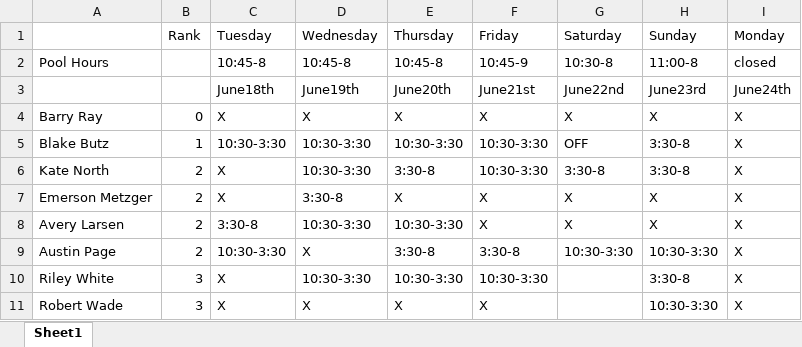
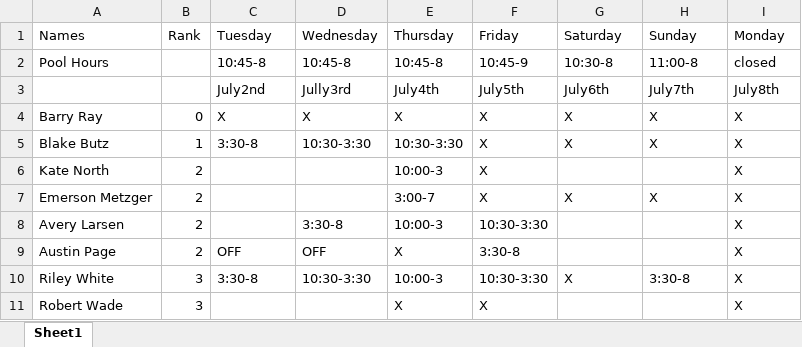
Before and after one commit to BlakeButz/GleneaglesSchedule, an Excel workbook: schedule.xlsx, sheet Sheet1, drawn as a sheet; only a part is shown; values as stored, in another font and other column widths than the file's, no borders; charts and pictures not drawn; removed rows and columns are numbered as before the commit, all else as after; the diff covers the shown part only; the diff names each change by its address in the sheet, - before the commit and + after, or states it on an @@ line.

Commit message:
New version of guard schedule maker. The scrypt now generates the schedule with all the day adjustments. In addition, the website now allows for user registration and stores requested time off.

```diff
--- a/schedule.xlsx (sheet Sheet1)
+++ b/schedule.xlsx (sheet Sheet1)
-A1: (empty)
+A1: Names
-row 3:  |  | June18th | June19th | June20th | June21st | June22nd | June23rd | June24th
+row 3:  |  | July2nd | Jully3rd | July4th | July5th | July6th | July7th | July8th
-C5 (Tuesday): 10:30-3:30
+C5 (Tuesday): 3:30-8
-F5:F6 (Friday): 10:30-3:30
+F5:F6 (Friday): X
-G5 (Saturday): OFF
+G5 (Saturday): X
-H5 (Sunday): 3:30-8
+H5 (Sunday): X
-C6:C7 (Tuesday): X
+C6:C7 (Tuesday): (empty)
-D6 (Wednesday): 10:30-3:30
+D6 (Wednesday): (empty)
-E6 (Thursday): 3:30-8
+E6 (Thursday): 10:00-3
-G6 (Saturday): 3:30-8
+G6 (Saturday): (empty)
-H6 (Sunday): 3:30-8
+H6 (Sunday): (empty)
-D7 (Wednesday): 3:30-8
+D7 (Wednesday): (empty)
-E7 (Thursday): X
+E7 (Thursday): 3:00-7
-C8 (Tuesday): 3:30-8
+C8 (Tuesday): (empty)
-D8 (Wednesday): 10:30-3:30
+D8 (Wednesday): 3:30-8
-E8 (Thursday): 10:30-3:30
+E8 (Thursday): 10:00-3
-F8 (Friday): X
+F8 (Friday): 10:30-3:30
-G8 (Saturday): X
+G8 (Saturday): (empty)
-H8 (Sunday): X
+H8 (Sunday): (empty)
-C9 (Tuesday): 10:30-3:30
+C9 (Tuesday): OFF
-D9 (Wednesday): X
+D9 (Wednesday): OFF
-E9 (Thursday): 3:30-8
+E9 (Thursday): X
-G9 (Saturday): 10:30-3:30
+G9 (Saturday): (empty)
-H9 (Sunday): 10:30-3:30
+H9 (Sunday): (empty)
-C10 (Tuesday): X
+C10 (Tuesday): 3:30-8
-E10 (Thursday): 10:30-3:30
+E10 (Thursday): 10:00-3
-G10 (Saturday): (empty)
+G10 (Saturday): X
-C11 (Tuesday): X
+C11 (Tuesday): (empty)
-D11 (Wednesday): X
+D11 (Wednesday): (empty)
-H11 (Sunday): 10:30-3:30
+H11 (Sunday): (empty)
```
Also changed, not shown: 3 added rows, 2 removed rows and 55 edited cells elsewhere in this sheet, charts or pictures, 9 other files.
